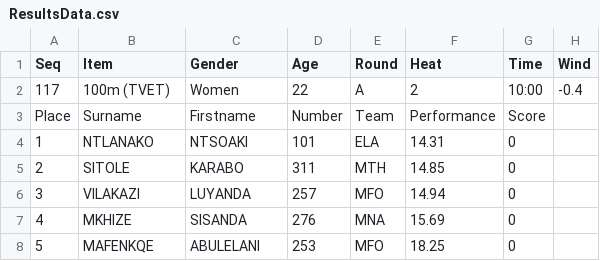
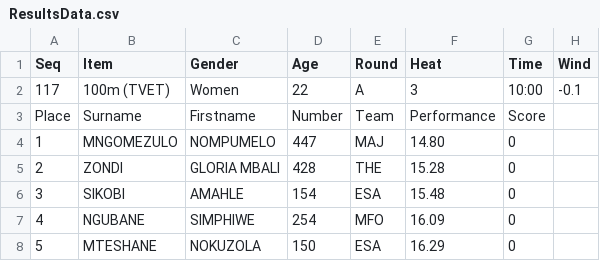
Before and after one commit to stretchinnovation/SCMAthleticResults, a CSV file: PICKUP/ResultsData.csv, drawn as a sheet.

Commit message:
Update ResultsData.csv

```diff
--- a/PICKUP/ResultsData.csv
+++ b/PICKUP/ResultsData.csv
@@ -1,8 +1,8 @@
 Seq,Item,Gender,Age,Round,Heat,Time,Wind
-117,100m (TVET),Women,22,A,2,10:00,-0.4
+117,100m (TVET),Women,22,A,3,10:00,-0.1
 Place,Surname,Firstname,Number,Team,Performance,Score
-1,NTLANAKO,NTSOAKI,101,ELA,14.31,0
-2,SITOLE,KARABO,311,MTH,14.85,0
-3,VILAKAZI,LUYANDA,257,MFO,14.94,0
-4,MKHIZE,SISANDA,276,MNA,15.69,0
-5,MAFENKQE,ABULELANI,253,MFO,18.25,0
+1,MNGOMEZULO,NOMPUMELO,447,MAJ,14.80,0
+2,ZONDI,GLORIA MBALI,428,THE,15.28,0
+3,SIKOBI,AMAHLE,154,ESA,15.48,0
+4,NGUBANE,SIMPHIWE,254,MFO,16.09,0
+5,MTESHANE,NOKUZOLA,150,ESA,16.29,0
```
